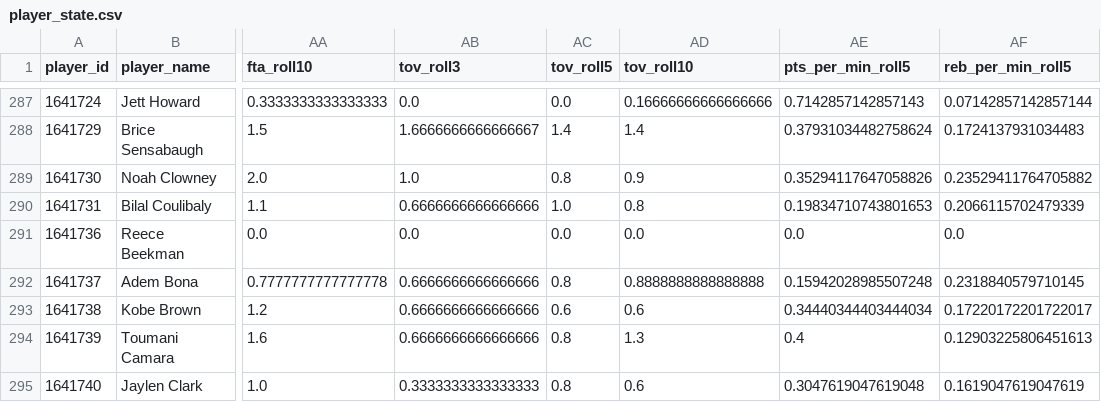
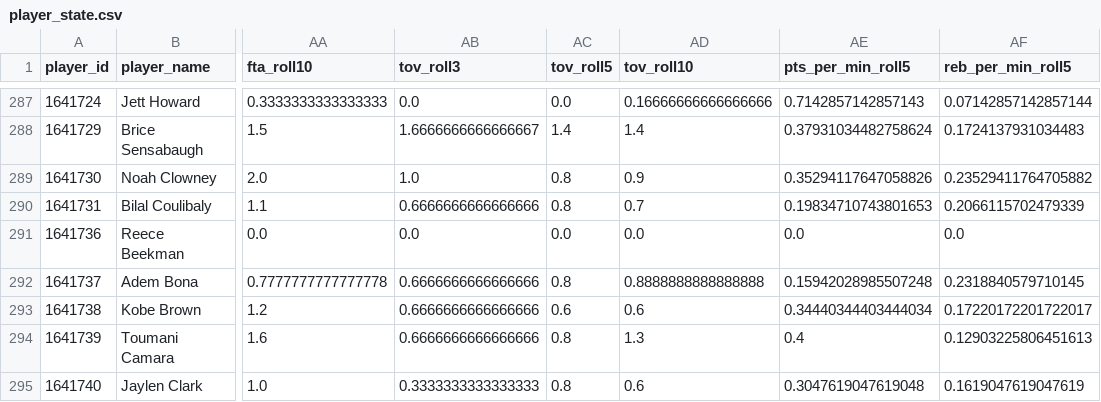
Before and after one commit to CARLMEDINAV/NBA-ML, a CSV file: artifacts/player_state.csv, drawn as a sheet; only a part is shown, gaps mark what is left out; the diff covers the shown part only; the diff names each change by its address in the sheet, - before the commit and + after, or states it on an @@ line.

```diff
--- a/artifacts/player_state.csv
+++ b/artifacts/player_state.csv
-AC290 (tov_roll5): 1.0
+AC290 (tov_roll5): 0.8
-AD290 (tov_roll10): 0.8
+AD290 (tov_roll10): 0.7
```
Also changed, not shown: 1 added row and 28 edited cells elsewhere in this file, artifacts/player_stats_2026_27_pergame.csv, artifacts/player_stats_2026_27_totals.csv, 1 other file.
